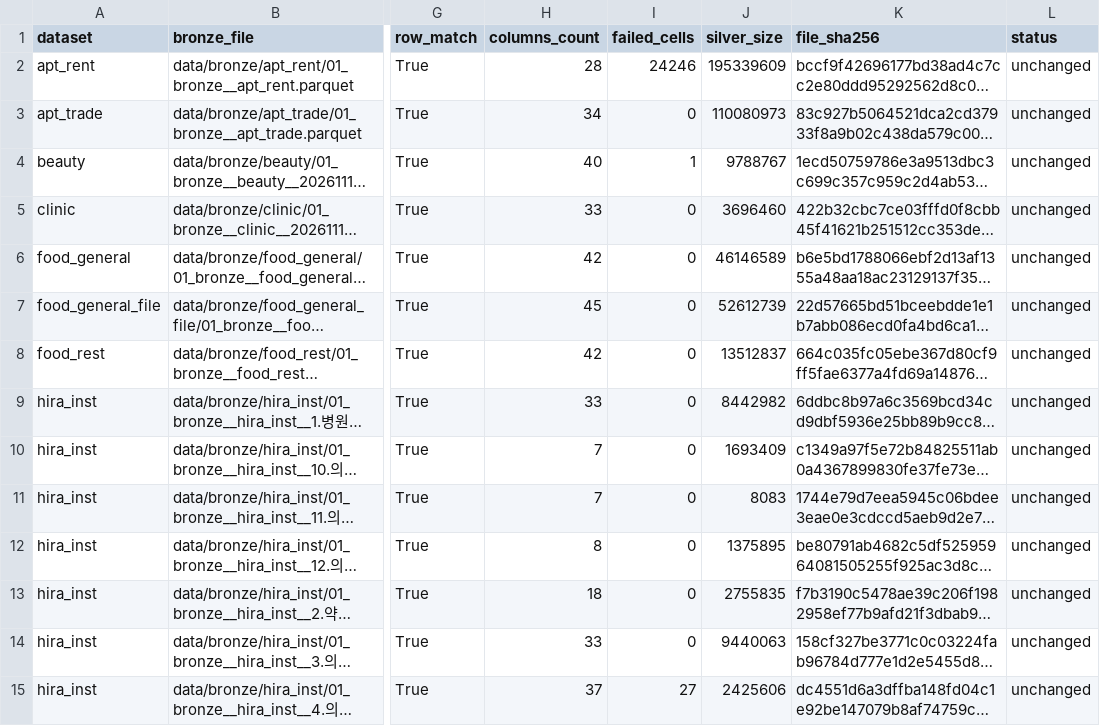
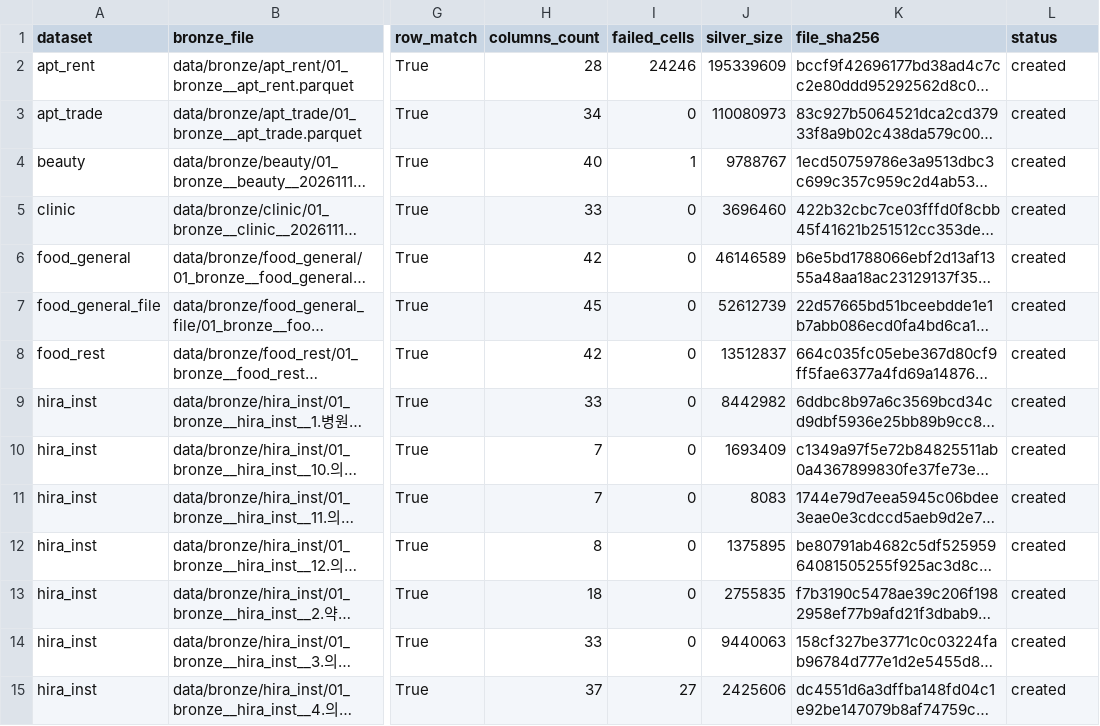
Before and after one commit to encore-ai-campus/mlo-03-p2-team1, a CSV file: report/silver/02_silver__manifest.csv, drawn as a sheet; only a part is shown, gaps mark what is left out; long unchanged cells end in …; the diff covers the shown part only; the diff names each change by its address in the sheet, - before the commit and + after, or states it on an @@ line.

Commit message:
silver, gold, ai_ready data postgresql db 적재 및 검증

```diff
--- a/report/silver/02_silver__manifest.csv
+++ b/report/silver/02_silver__manifest.csv
-L2:L15 (status): unchanged
+L2:L15 (status): created
```
Also changed, not shown: 23 edited cells elsewhere in this file, report/ai_ready/05_ai_ready__manifest.csv, report/gold/04_gold__manifest.csv, 5 other files.
